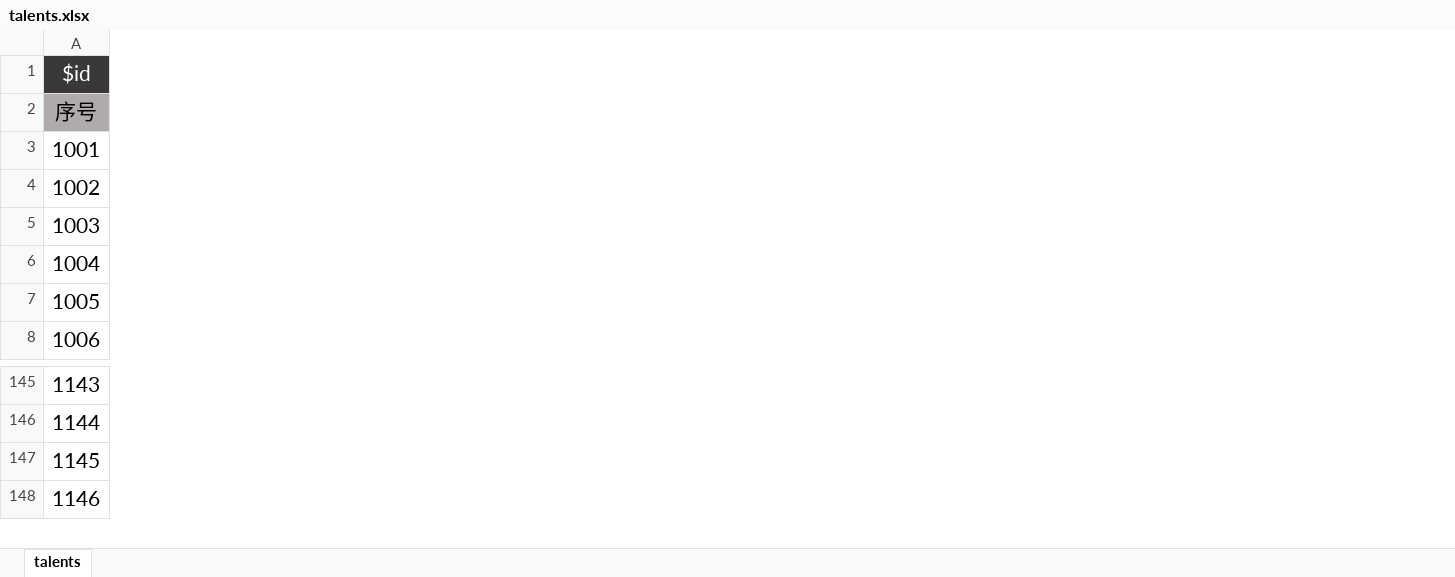
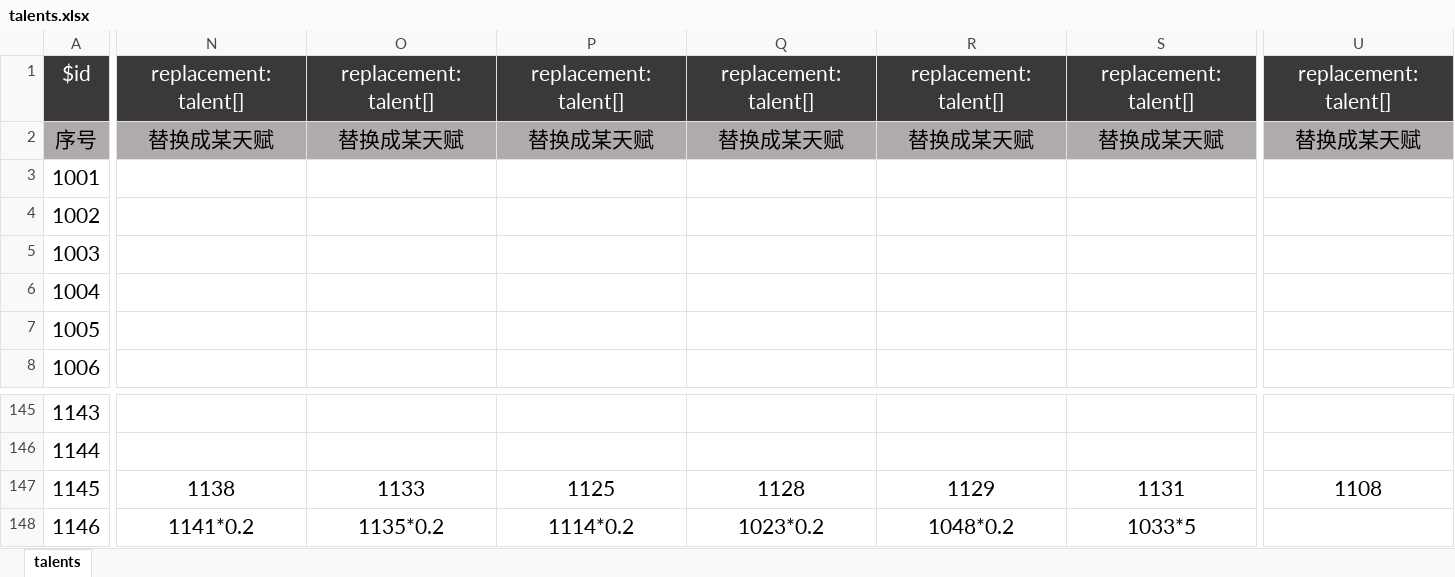
Before and after one commit to xiesean/lifeRestart, an Excel workbook: data/talents.xlsx, sheet talents, drawn as a sheet; only a part is shown, gaps mark what is left out; values as stored, in another font and other column widths than the file's, no borders; the diff covers the shown part only; the diff names each change by its address in the sheet, - before the commit and + after, or states it on an @@ line.

Commit message:
fix replacement data

```diff
--- a/data/talents.xlsx (sheet talents)
+++ b/data/talents.xlsx (sheet talents)
+column N, rows 1-2: replacement:talent[] | 替换成某天赋; rows 147-148: 1138 | 1141*0.2
+column O, rows 1-2: replacement:talent[] | 替换成某天赋; rows 147-148: 1133 | 1135*0.2
+column P, rows 1-2: replacement:talent[] | 替换成某天赋; rows 147-148: 1125 | 1114*0.2
+column Q, rows 1-2: replacement:talent[] | 替换成某天赋; rows 147-148: 1128 | 1023*0.2
+column R, rows 1-2: replacement:talent[] | 替换成某天赋; rows 147-148: 1129 | 1048*0.2
+column S, rows 1-2: replacement:talent[] | 替换成某天赋; rows 147-148: 1131 | 1033*5
+column U, rows 1-2: replacement:talent[] | 替换成某天赋; row 147: 1108
```
Also changed, not shown: 8 added columns and 2 edited cells elsewhere in this sheet, 1 other file.
